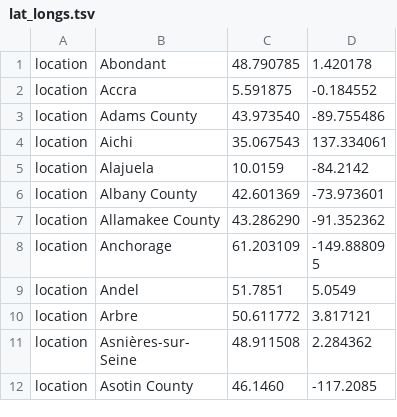
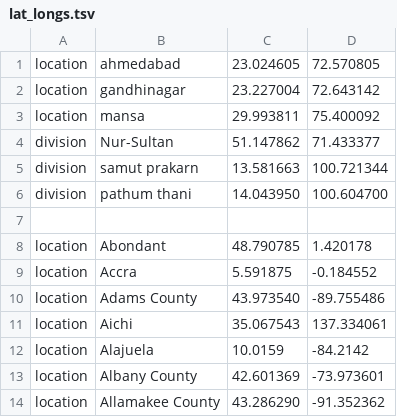
Before and after one commit to nextstrain/ncov, a TSV file: config/lat_longs.tsv, drawn as a sheet; only a part is shown; the shorter side is filled out with more unchanged rows; the diff names each change by its address in the sheet, - before the commit and + after, or states it on an @@ line.

```diff
--- a/config/lat_longs.tsv
+++ b/config/lat_longs.tsv
+row 1: location | ahmedabad | 23.024605 | 72.570805
+row 2: location | gandhinagar | 23.227004 | 72.643142
+row 3: location | mansa | 29.993811 | 75.400092
+row 4: division | Nur-Sultan | 51.147862 | 71.433377
+row 5: division | samut prakarn | 13.581663 | 100.721344
+row 6: division | pathum thani | 14.043950 | 100.604700
+row 7: (empty)
```
Also changed, not shown: config/ordering.tsv.
